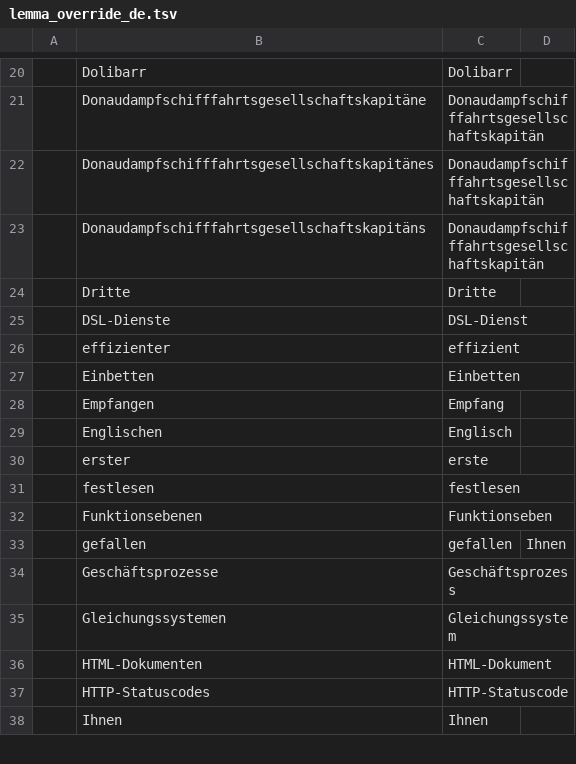
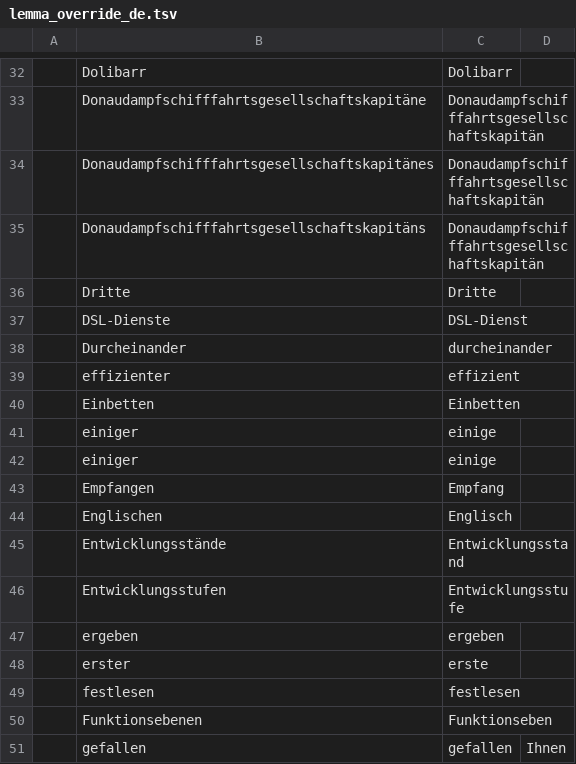
Before and after one commit to voothi/20241223170748-kardenwort, a TSV file: data/de/lemma_override_de.tsv, drawn as a sheet; only a part is shown, gaps mark what is left out; the shorter side is filled out with more unchanged rows; the diff covers the shown part only.

```diff
--- a/data/de/lemma_override_de.tsv
+++ b/data/de/lemma_override_de.tsv
@@ -25,6 +37,12 @@
 	DSL-Dienste	DSL-Dienst	
+	Durcheinander	durcheinander	
 	effizienter	effizient	
 	Einbetten	Einbetten	
+	einiger	einige	
+	einiger	einige	
 	Empfangen	Empfang	
 	Englischen	Englisch	
+	Entwicklungsstände	Entwicklungsstand	
+	Entwicklungsstufen	Entwicklungsstufe	
+	ergeben	ergeben	
 	erster	erste	
```
Also changed, not shown: 22 added rows, 2 removed rows and 15 moved rows elsewhere in this file.
